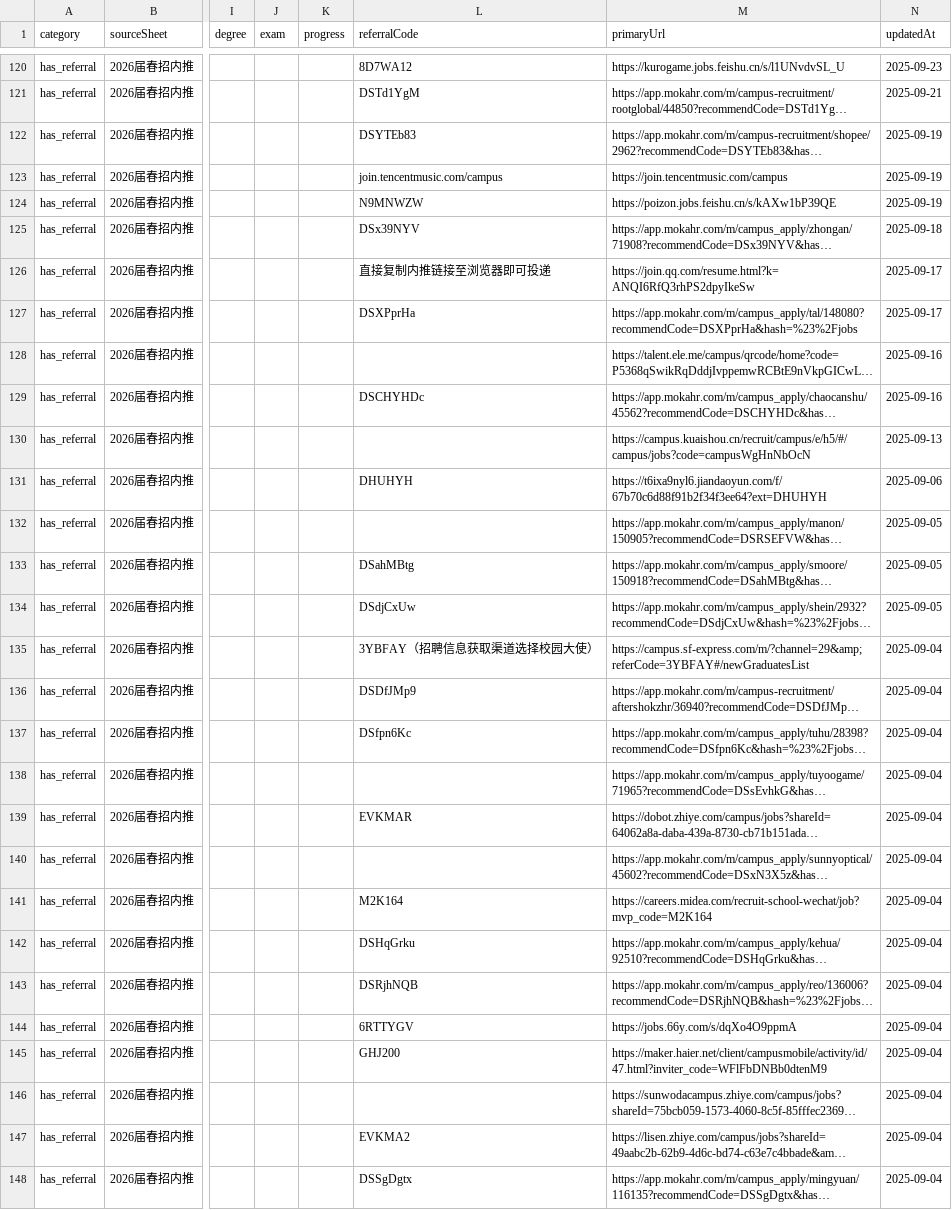
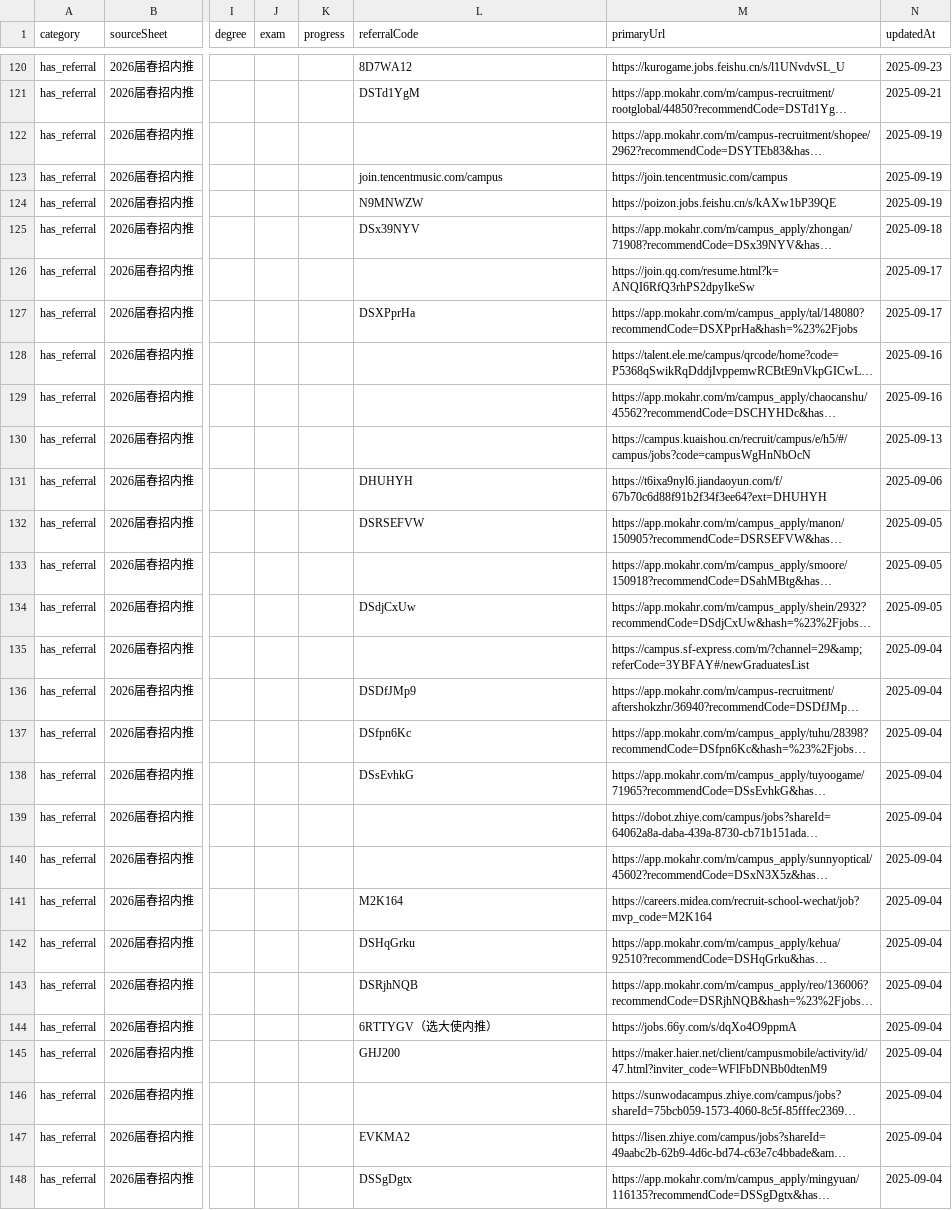
Before and after one commit to ChangMingChao/job-card-collection, a CSV file: jobs.csv, drawn as a sheet; only a part is shown, gaps mark what is left out; long unchanged cells end in …; the diff covers the shown part only; the diff names each change by its address in the sheet, - before the commit and + after, or states it on an @@ line.

```diff
--- a/jobs.csv
+++ b/jobs.csv
-L122 (referralCode): DSYTEb83
+L122 (referralCode): (empty)
-L126 (referralCode): 直接复制内推链接至浏览器即可投递
+L126 (referralCode): (empty)
-L129 (referralCode): DSCHYHDc
+L129 (referralCode): (empty)
-L132 (referralCode): (empty)
+L132 (referralCode): DSRSEFVW
-L133 (referralCode): DSahMBtg
+L133 (referralCode): (empty)
-L135 (referralCode): 3YBFAY（招聘信息获取渠道选择校园大使）
+L135 (referralCode): (empty)
-L138 (referralCode): (empty)
+L138 (referralCode): DSsEvhkG
-L139 (referralCode): EVKMAR
+L139 (referralCode): (empty)
-L144 (referralCode): 6RTTYGV
+L144 (referralCode): 6RTTYGV（选大使内推）
```
Also changed, not shown: 58 edited cells elsewhere in this file, 1 other file.
